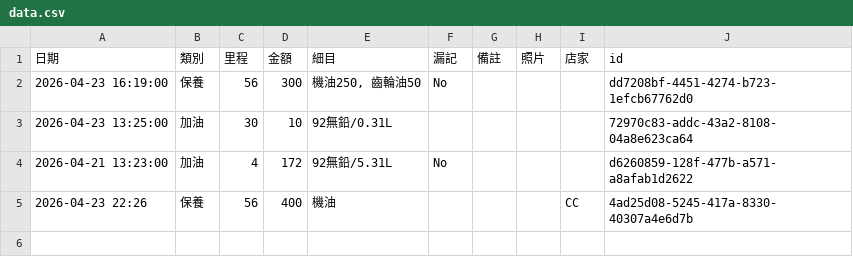
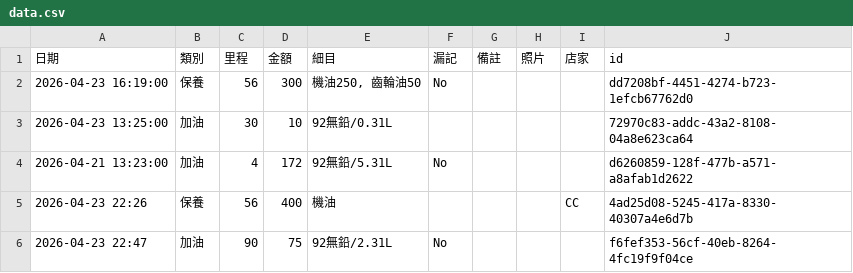
Before and after one commit to rickyang623/my-moto-app, a CSV file: data.csv, drawn as a sheet; the diff names each change by its address in the sheet, - before the commit and + after, or states it on an @@ line.

Commit message:
Add Gas

```diff
--- a/data.csv
+++ b/data.csv
+row 6: 2026-04-23 22:47 | 加油 | 90 | 75 | 92無鉛/2.31L | No |  |  |  | f6fef353-56cf-40eb-8264-4fc19f9f04ce
```
